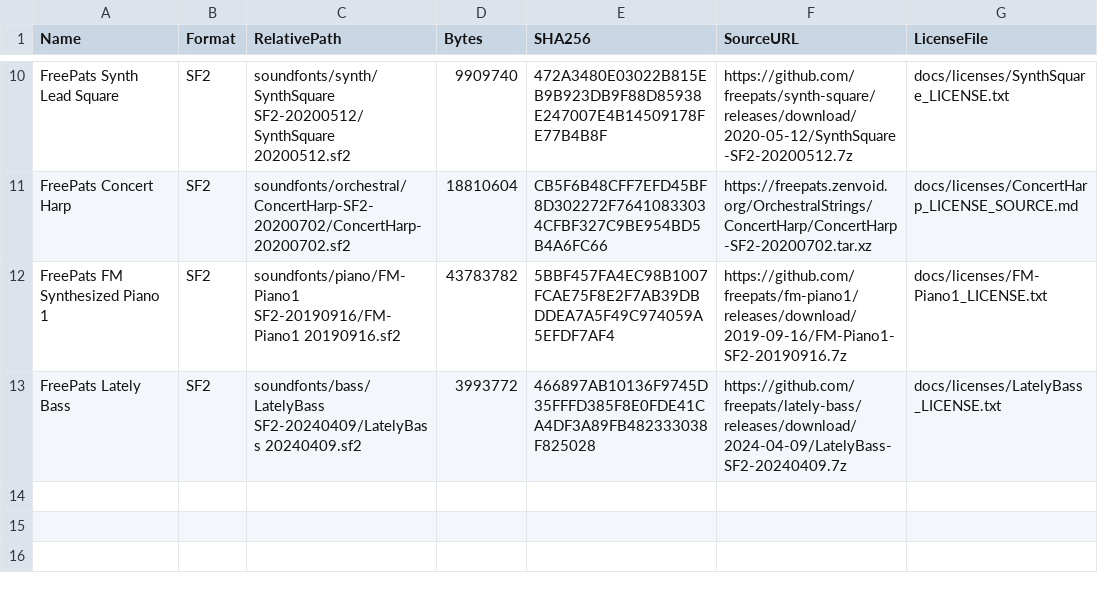
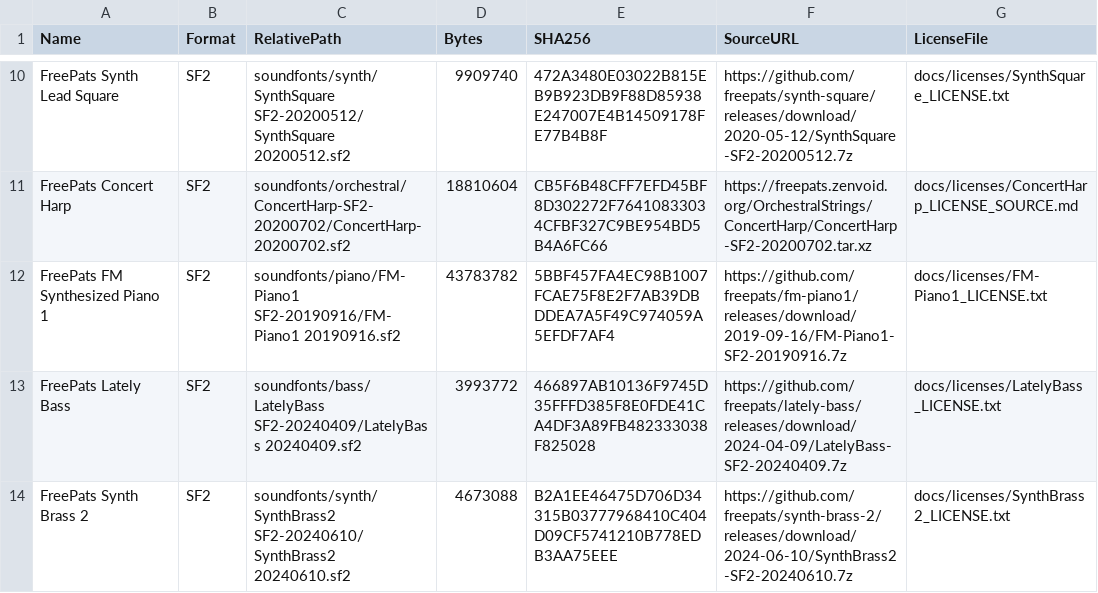
Before and after one commit to tarjin/SymphonyCSVStudio, a CSV file: soundfont_manifest.csv, drawn as a sheet; only a part is shown, gaps mark what is left out.

Commit message:
Checkpoint 014 - Synth Brass 2 SoundFont

```diff
--- a/soundfont_manifest.csv
+++ b/soundfont_manifest.csv
@@ -13 +13,2 @@
 "FreePats Lately Bass","SF2","soundfonts/bass/LatelyBass SF2-20240409/LatelyBass 20240409.sf2","3993772","466897AB10136F9745D35FFFD385F8E0FDE41CA4DF3A89FB482333038F825028","https://github.com/freepats/lately-bass/releases/download/2024-04-09/LatelyBass-SF2-20240409.7z","docs/licenses/LatelyBass_LICENSE.txt"
+"FreePats Synth Brass 2","SF2","soundfonts/synth/SynthBrass2 SF2-20240610/SynthBrass2 20240610.sf2","4673088","B2A1EE46475D706D34315B03777968410C404D09CF5741210B778EDB3AA75EEE","https://github.com/freepats/synth-brass-2/releases/download/2024-06-10/SynthBrass2-SF2-20240610.7z","docs/licenses/SynthBrass2_LICENSE.txt"
```
Also changed, not shown: 2 other files.
